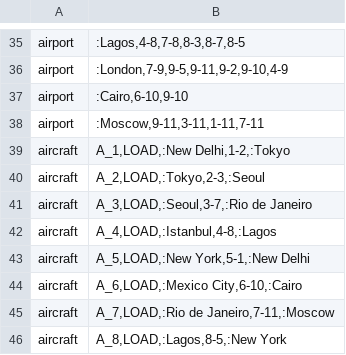
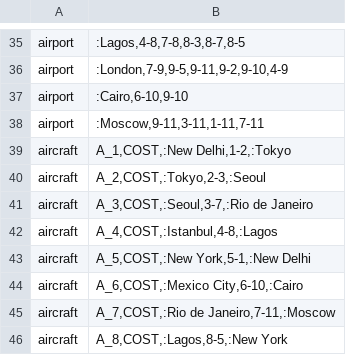
Before and after one commit to przemekkapica/air-traffic-simulation, a CSV file: src/main/resources/scenarios/scenario.csv, drawn as a sheet; only a part is shown, gaps mark what is left out.

```diff
--- a/src/main/resources/scenarios/scenario.csv
+++ b/src/main/resources/scenarios/scenario.csv
@@ -38,9 +38,9 @@ airport;:Cairo,6-10,9-10;
 airport;:Moscow,9-11,3-11,1-11,7-11;
-aircraft;A_1,LOAD,:New Delhi,1-2,:Tokyo;
-aircraft;A_2,LOAD,:Tokyo,2-3,:Seoul;
-aircraft;A_3,LOAD,:Seoul,3-7,:Rio de Janeiro;
-aircraft;A_4,LOAD,:Istanbul,4-8,:Lagos;
-aircraft;A_5,LOAD,:New York,5-1,:New Delhi;
-aircraft;A_6,LOAD,:Mexico City,6-10,:Cairo;
-aircraft;A_7,LOAD,:Rio de Janeiro,7-11,:Moscow;
-aircraft;A_8,LOAD,:Lagos,8-5,:New York;
+aircraft;A_1,COST,:New Delhi,1-2,:Tokyo;
+aircraft;A_2,COST,:Tokyo,2-3,:Seoul;
+aircraft;A_3,COST,:Seoul,3-7,:Rio de Janeiro;
+aircraft;A_4,COST,:Istanbul,4-8,:Lagos;
+aircraft;A_5,COST,:New York,5-1,:New Delhi;
+aircraft;A_6,COST,:Mexico City,6-10,:Cairo;
+aircraft;A_7,COST,:Rio de Janeiro,7-11,:Moscow;
+aircraft;A_8,COST,:Lagos,8-5,:New York;
```
Also changed, not shown: 5 other files.
